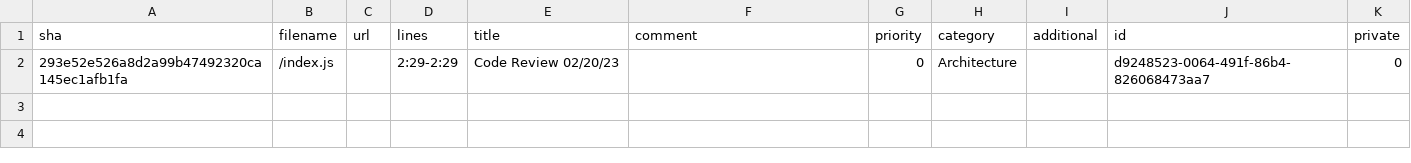
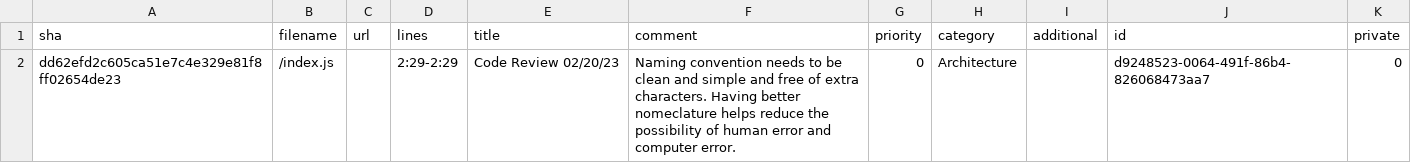
Before and after one commit to Pappiburr/Simon-Says-Game, a CSV file: code-review.csv, drawn as a sheet.

Commit message:
updates code review

```diff
--- a/code-review.csv
+++ b/code-review.csv
@@ -1,2 +1,2 @@
 sha,filename,url,lines,title,comment,priority,category,additional,id,private
-"293e52e526a8d2a99b47492320ca145ec1afb1fa","/index.js","","2:29-2:29","Code Review 02/20/23","","0","Architecture","","d9248523-0064-491f-86b4-826068473aa7","0"
+"dd62efd2c605ca51e7c4e329e81f8ff02654de23","/index.js","","2:29-2:29","Code Review 02/20/23","Naming convention needs to be clean and simple and free of extra characters. Having better nomeclature helps reduce the possibility of human error and computer error.","0","Architecture","","d9248523-0064-491f-86b4-826068473aa7","0"
```
